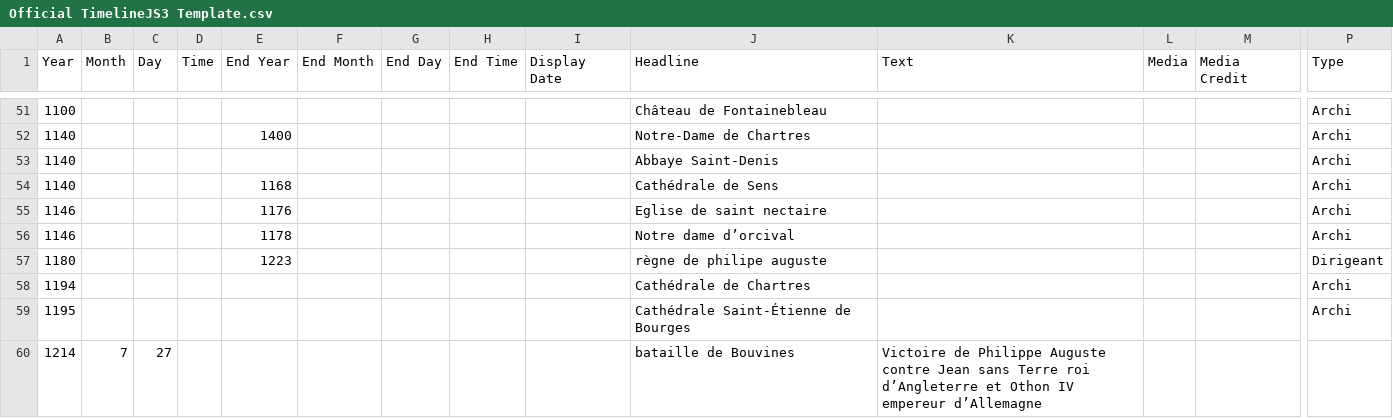
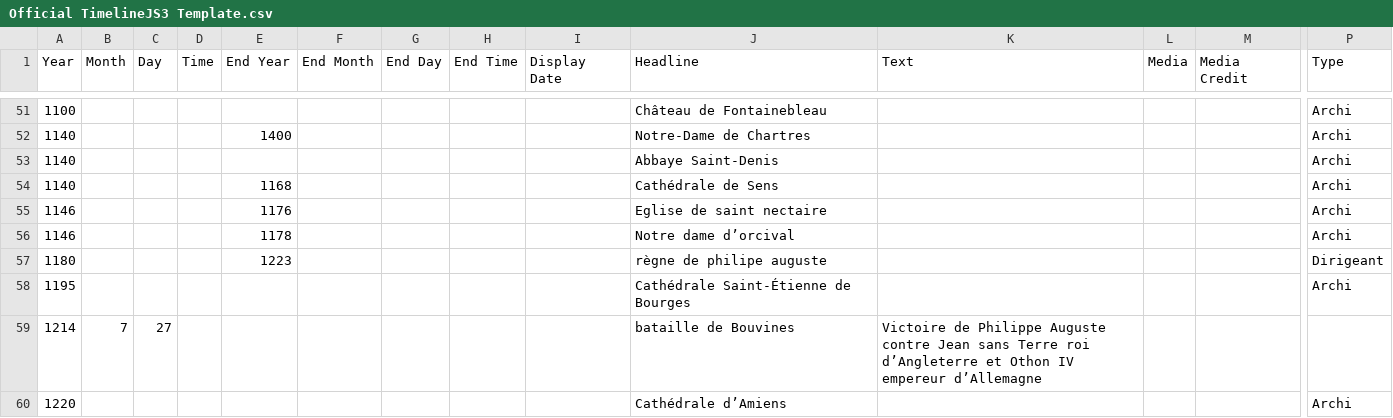
Before and after one commit to ines0011/frise, a CSV file: Official TimelineJS3 Template.csv, drawn as a sheet; only a part is shown, gaps mark what is left out; the shorter side is filled out with more unchanged rows; rows hold the shown columns only; the diff names each change by its address in the sheet, - before the commit and + after, or states it on an @@ line.

Commit message:
Update Official TimelineJS3 Template.csv

```diff
--- a/Official TimelineJS3 Template.csv
+++ b/Official TimelineJS3 Template.csv
-row 58: 1194 |  |  |  |  |  |  |  |  | Cathédrale de Chartres |  |  |  | Archi
```
